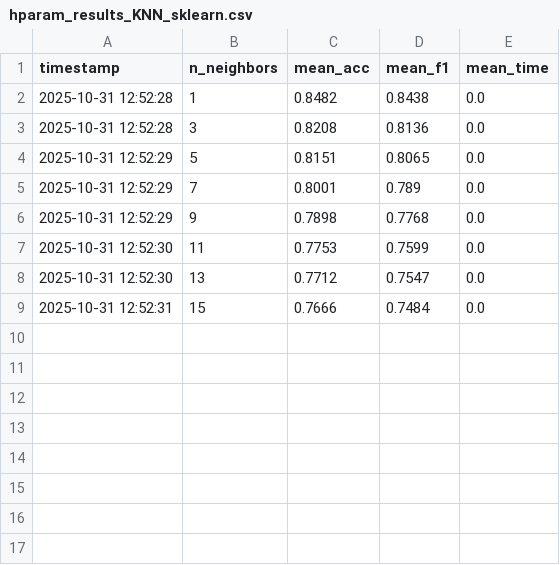
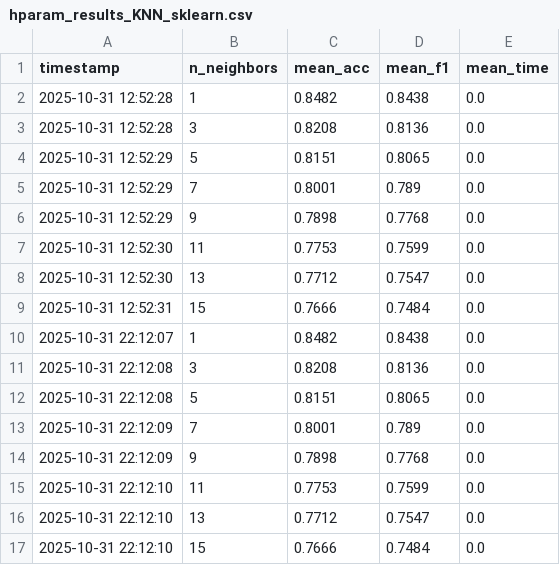
Before and after one commit to nganhcc/sleep_project, a CSV file: logs/hparam_results_KNN_sklearn.csv, drawn as a sheet; the diff names each change by its address in the sheet, - before the commit and + after, or states it on an @@ line.

```diff
--- a/logs/hparam_results_KNN_sklearn.csv
+++ b/logs/hparam_results_KNN_sklearn.csv
+row 10: 2025-10-31 22:12:07 | 1 | 0.8482 | 0.8438 | 0.0
+row 11: 2025-10-31 22:12:08 | 3 | 0.8208 | 0.8136 | 0.0
+row 12: 2025-10-31 22:12:08 | 5 | 0.8151 | 0.8065 | 0.0
+row 13: 2025-10-31 22:12:09 | 7 | 0.8001 | 0.789 | 0.0
+row 14: 2025-10-31 22:12:09 | 9 | 0.7898 | 0.7768 | 0.0
+row 15: 2025-10-31 22:12:10 | 11 | 0.7753 | 0.7599 | 0.0
+row 16: 2025-10-31 22:12:10 | 13 | 0.7712 | 0.7547 | 0.0
+row 17: 2025-10-31 22:12:10 | 15 | 0.7666 | 0.7484 | 0.0
```
Also changed, not shown: logs/fold_results_KNN_sklearn.csv, logs/fold_results_RF.csv, 29 other files.
